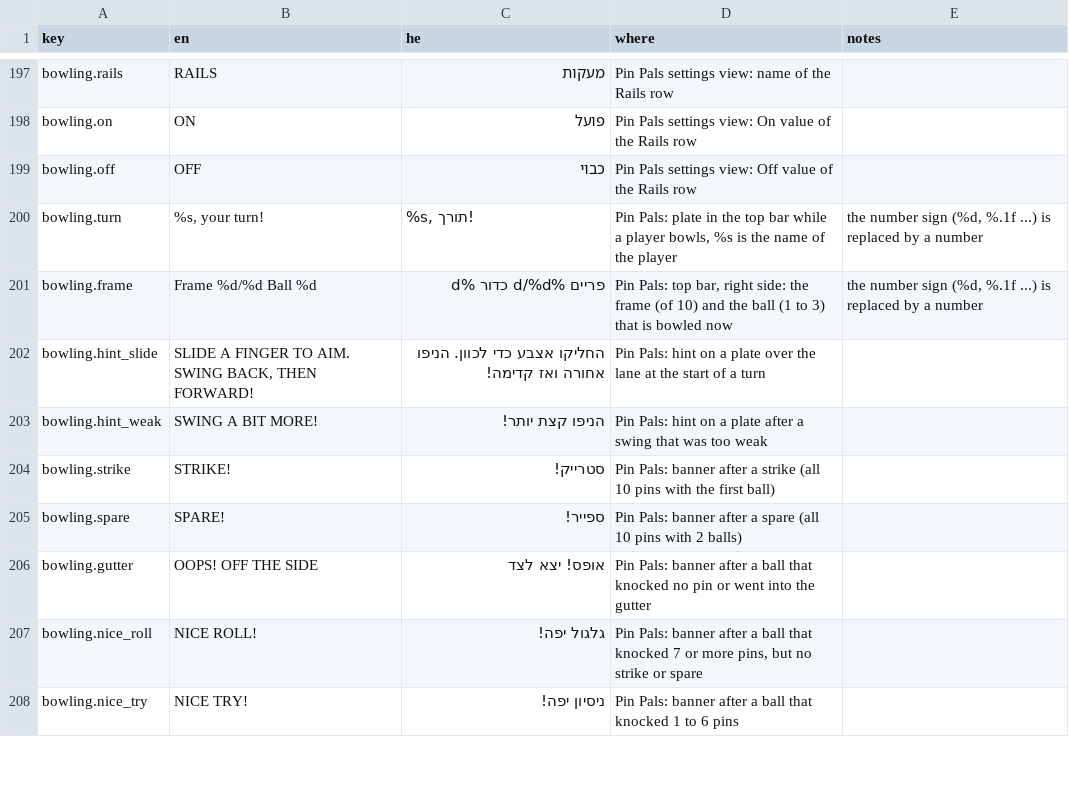
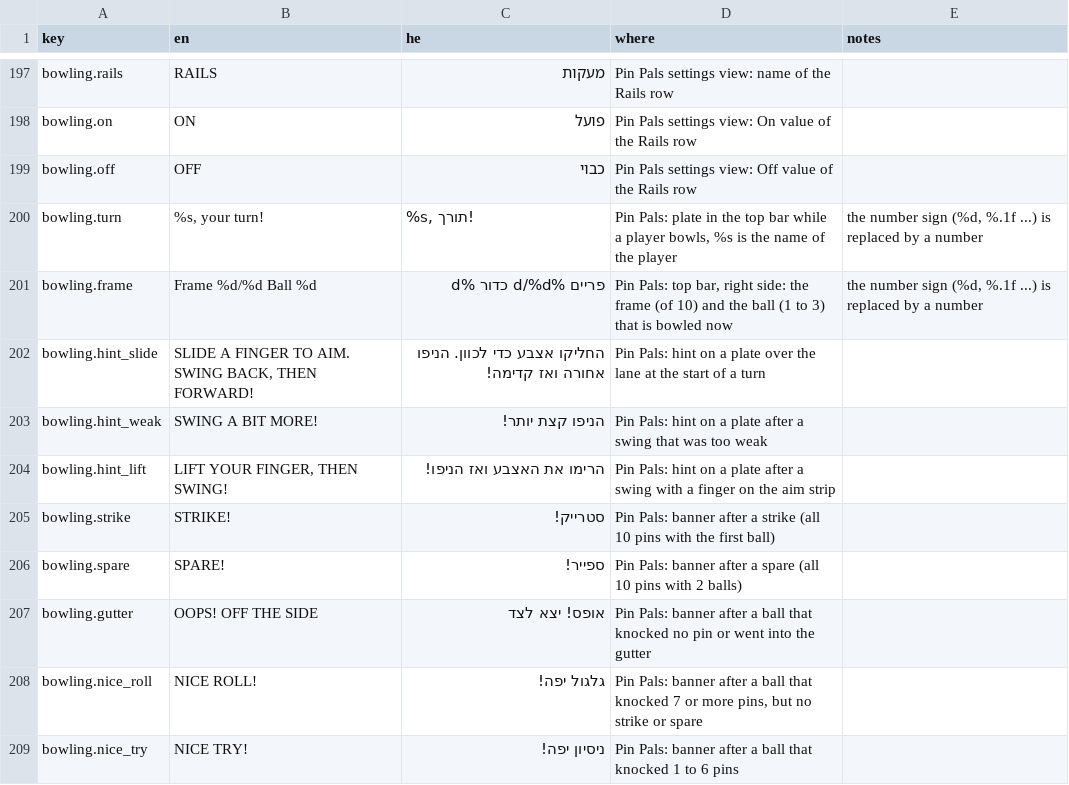
Before and after one commit to alonzo86/remote-play, a CSV file: assets/lang/strings.csv, drawn as a sheet; only a part is shown, gaps mark what is left out.

```diff
--- a/assets/lang/strings.csv
+++ b/assets/lang/strings.csv
@@ -203,2 +203,3 @@ bowling.hint_slide,"SLIDE A FINGER TO AIM. SWING BACK, THEN FORWARD!",החליק
 bowling.hint_weak,SWING A BIT MORE!,הניפו קצת יותר!,Pin Pals: hint on a plate after a swing that was too weak,
+bowling.hint_lift,"LIFT YOUR FINGER, THEN SWING!",הרימו את האצבע ואז הניפו!,Pin Pals: hint on a plate after a swing with a finger on the aim strip,
 bowling.strike,STRIKE!,סטרייק!,Pin Pals: banner after a strike (all 10 pins with the first ball),
```
Also changed, not shown: 7 other files.
